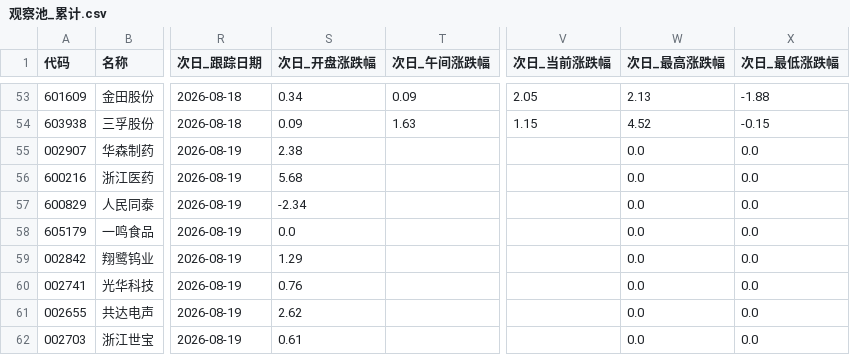
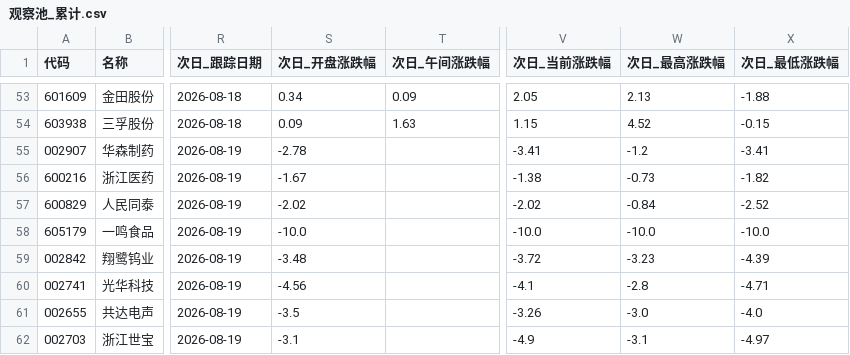
Before and after one commit to LylLLII/mx-stocks-monitor, a CSV file: mx_stocks_screener/观察池_累计.csv, drawn as a sheet; only a part is shown, gaps mark what is left out; the diff covers the shown part only; the diff names each change by its address in the sheet, - before the commit and + after, or states it on an @@ line.

```diff
--- a/mx_stocks_screener/观察池_累计.csv
+++ b/mx_stocks_screener/观察池_累计.csv
-S55 (次日_开盘涨跌幅): 2.38
+S55 (次日_开盘涨跌幅): -2.78
-V55 (次日_当前涨跌幅): (empty)
+V55 (次日_当前涨跌幅): -3.41
-W55 (次日_最高涨跌幅): 0.0
+W55 (次日_最高涨跌幅): -1.2
-X55 (次日_最低涨跌幅): 0.0
+X55 (次日_最低涨跌幅): -3.41
-S56 (次日_开盘涨跌幅): 5.68
+S56 (次日_开盘涨跌幅): -1.67
-V56 (次日_当前涨跌幅): (empty)
+V56 (次日_当前涨跌幅): -1.38
-W56 (次日_最高涨跌幅): 0.0
+W56 (次日_最高涨跌幅): -0.73
-X56 (次日_最低涨跌幅): 0.0
+X56 (次日_最低涨跌幅): -1.82
-S57 (次日_开盘涨跌幅): -2.34
+S57 (次日_开盘涨跌幅): -2.02
-V57 (次日_当前涨跌幅): (empty)
+V57 (次日_当前涨跌幅): -2.02
-W57 (次日_最高涨跌幅): 0.0
+W57 (次日_最高涨跌幅): -0.84
-X57 (次日_最低涨跌幅): 0.0
+X57 (次日_最低涨跌幅): -2.52
-S58 (次日_开盘涨跌幅): 0.0
+S58 (次日_开盘涨跌幅): -10.0
-V58 (次日_当前涨跌幅): (empty)
+V58 (次日_当前涨跌幅): -10.0
-W58 (次日_最高涨跌幅): 0.0
+W58 (次日_最高涨跌幅): -10.0
-X58 (次日_最低涨跌幅): 0.0
+X58 (次日_最低涨跌幅): -10.0
-S59 (次日_开盘涨跌幅): 1.29
+S59 (次日_开盘涨跌幅): -3.48
-V59 (次日_当前涨跌幅): (empty)
+V59 (次日_当前涨跌幅): -3.72
-W59 (次日_最高涨跌幅): 0.0
+W59 (次日_最高涨跌幅): -3.23
-X59 (次日_最低涨跌幅): 0.0
+X59 (次日_最低涨跌幅): -4.39
-S60 (次日_开盘涨跌幅): 0.76
+S60 (次日_开盘涨跌幅): -4.56
-V60 (次日_当前涨跌幅): (empty)
+V60 (次日_当前涨跌幅): -4.1
-W60 (次日_最高涨跌幅): 0.0
+W60 (次日_最高涨跌幅): -2.8
-X60 (次日_最低涨跌幅): 0.0
+X60 (次日_最低涨跌幅): -4.71
-S61 (次日_开盘涨跌幅): 2.62
+S61 (次日_开盘涨跌幅): -3.5
-V61 (次日_当前涨跌幅): (empty)
+V61 (次日_当前涨跌幅): -3.26
-W61 (次日_最高涨跌幅): 0.0
+W61 (次日_最高涨跌幅): -3.0
-X61 (次日_最低涨跌幅): 0.0
+X61 (次日_最低涨跌幅): -4.0
-S62 (次日_开盘涨跌幅): 0.61
+S62 (次日_开盘涨跌幅): -3.1
-V62 (次日_当前涨跌幅): (empty)
+V62 (次日_当前涨跌幅): -4.9
-W62 (次日_最高涨跌幅): 0.0
+W62 (次日_最高涨跌幅): -3.1
-X62 (次日_最低涨跌幅): 0.0
+X62 (次日_最低涨跌幅): -4.97
```
Also changed, not shown: 4 edited cells elsewhere in this file, 1 other file.
